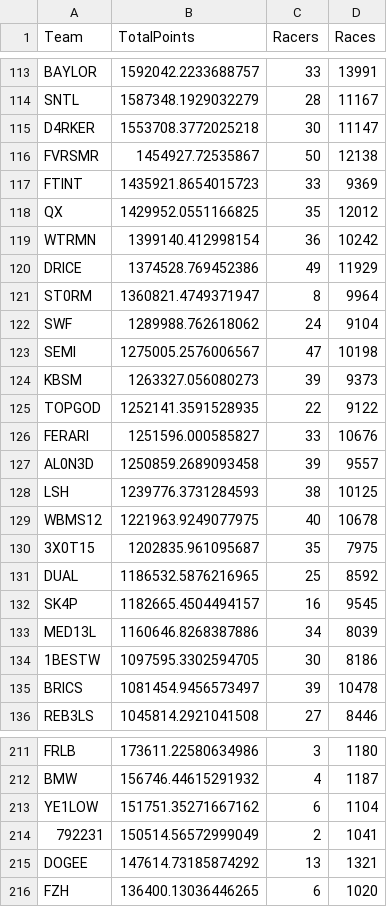
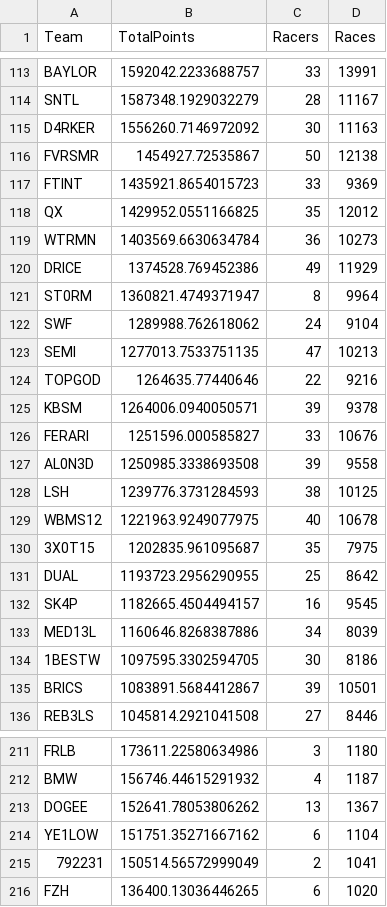
Before and after one commit to professional124/axionNTLEADERBOARDS, a CSV file: csv_archive/nitrotype_team_leaderboard_20250502.csv, drawn as a sheet; only a part is shown, gaps mark what is left out; the diff covers the shown part only.

```diff
--- a/csv_archive/nitrotype_team_leaderboard_20250502.csv
+++ b/csv_archive/nitrotype_team_leaderboard_20250502.csv
@@ -114,3 +114,3 @@ BAYLOR,1592042.2233688757,33,13991
 SNTL,1587348.1929032279,28,11167
-D4RKER,1553708.3772025218,30,11147
+D4RKER,1556260.7146972092,30,11163
 FVRSMR,1454927.72535867,50,12138
@@ -118,3 +118,3 @@ FTINT,1435921.8654015723,33,9369
 QX,1429952.0551166825,35,12012
-WTRMN,1399140.412998154,36,10242
+WTRMN,1403569.6630634784,36,10273
 DRICE,1374528.769452386,49,11929
@@ -122,7 +122,7 @@ ST0RM,1360821.4749371947,8,9964
 SWF,1289988.762618062,24,9104
-SEMI,1275005.2576006567,47,10198
-KBSM,1263327.056080273,39,9373
-TOPGOD,1252141.3591528935,22,9122
+SEMI,1277013.7533751135,47,10213
+TOPGOD,1264635.77440646,22,9216
+KBSM,1264006.0940050571,39,9378
 FERARI,1251596.000585827,33,10676
-AL0N3D,1250859.2689093458,39,9557
+AL0N3D,1250985.3338693508,39,9558
 LSH,1239776.3731284593,38,10125
@@ -130,3 +130,3 @@ WBMS12,1221963.9249077975,40,10678
 3X0T15,1202835.961095687,35,7975
-DUAL,1186532.5876216965,25,8592
+DUAL,1193723.2956290955,25,8642
 SK4P,1182665.4504494157,16,9545
@@ -134,3 +134,3 @@ MED13L,1160646.8268387886,34,8039
 1BESTW,1097595.3302594705,30,8186
-BRICS,1081454.9456573497,39,10478
+BRICS,1083891.5684412867,39,10501
 REB3LS,1045814.2921041508,27,8446
@@ -212,5 +212,5 @@ FRLB,173611.22580634986,3,1180
 BMW,156746.44615291932,4,1187
+DOGEE,152641.78053806262,13,1367
 YE1LOW,151751.35271667162,6,1104
 792231,150514.56572999049,2,1041
-DOGEE,147614.73185874292,13,1321
 FZH,136400.13036446265,6,1020
```
Also changed, not shown: 3 added rows, 3 removed rows and 103 edited cells elsewhere in this file, 2 other files.
